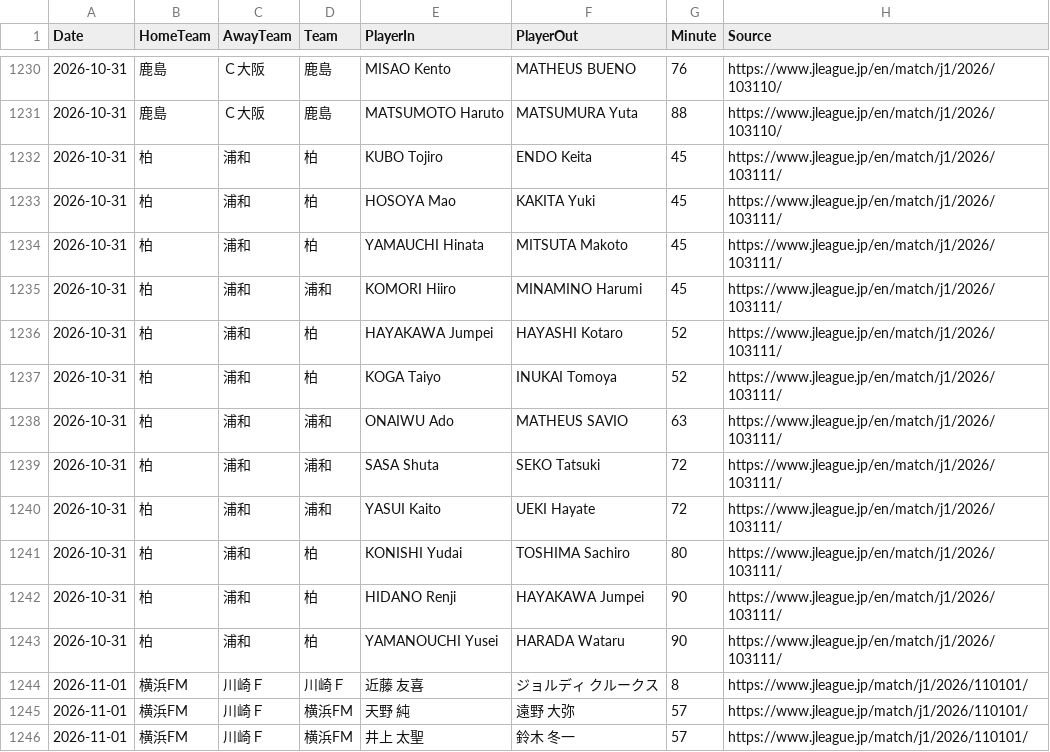
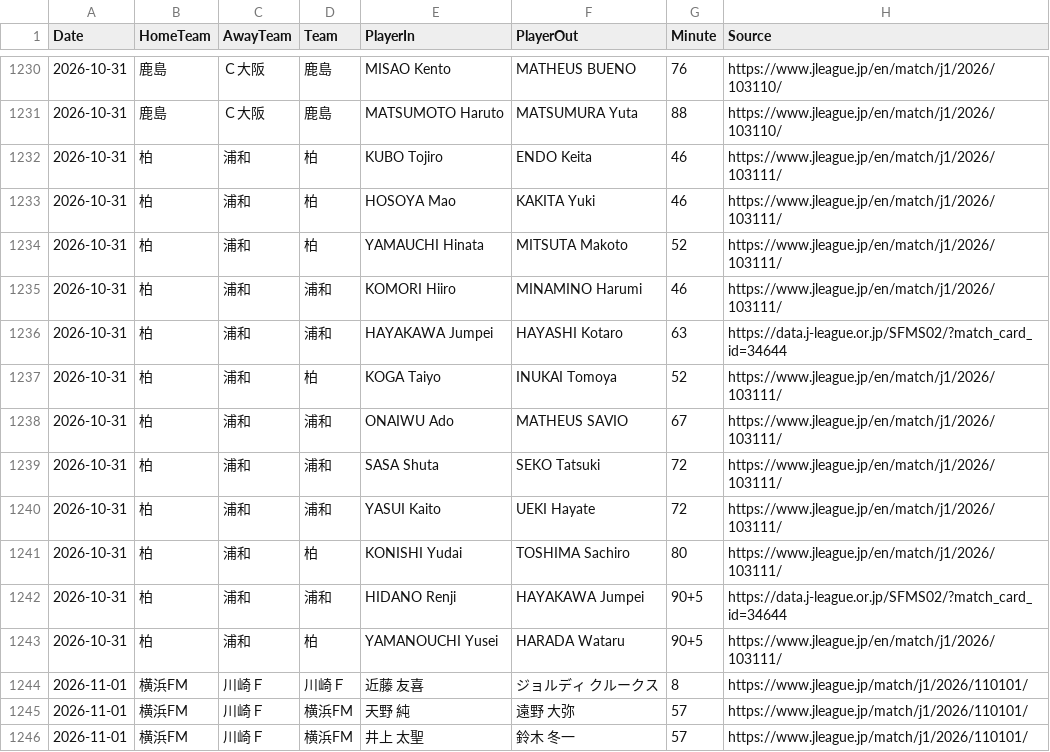
Before and after one commit to zj03204112-hub/-, a CSV file: data/season_match_detail/J1_League_2026_27_substitutions.csv, drawn as a sheet; only a part is shown, gaps mark what is left out.

Commit message:
Correct official Kashiwa-Urawa substitution teams and times

```diff
--- a/data/season_match_detail/J1_League_2026_27_substitutions.csv
+++ b/data/season_match_detail/J1_League_2026_27_substitutions.csv
@@ -1231,9 +1231,9 @@ Date,HomeTeam,AwayTeam,Team,PlayerIn,PlayerOut,Minute,Source
 2026-10-31,鹿島,Ｃ大阪,鹿島,MATSUMOTO Haruto,MATSUMURA Yuta,88,https://www.jleague.jp/en/match/j1/2026/103110/
-2026-10-31,柏,浦和,柏,KUBO Tojiro,ENDO Keita,45,https://www.jleague.jp/en/match/j1/2026/103111/
-2026-10-31,柏,浦和,柏,HOSOYA Mao,KAKITA Yuki,45,https://www.jleague.jp/en/match/j1/2026/103111/
-2026-10-31,柏,浦和,柏,YAMAUCHI Hinata,MITSUTA Makoto,45,https://www.jleague.jp/en/match/j1/2026/103111/
-2026-10-31,柏,浦和,浦和,KOMORI Hiiro,MINAMINO Harumi,45,https://www.jleague.jp/en/match/j1/2026/103111/
-2026-10-31,柏,浦和,柏,HAYAKAWA Jumpei,HAYASHI Kotaro,52,https://www.jleague.jp/en/match/j1/2026/103111/
+2026-10-31,柏,浦和,柏,KUBO Tojiro,ENDO Keita,46,https://www.jleague.jp/en/match/j1/2026/103111/
+2026-10-31,柏,浦和,柏,HOSOYA Mao,KAKITA Yuki,46,https://www.jleague.jp/en/match/j1/2026/103111/
+2026-10-31,柏,浦和,柏,YAMAUCHI Hinata,MITSUTA Makoto,52,https://www.jleague.jp/en/match/j1/2026/103111/
+2026-10-31,柏,浦和,浦和,KOMORI Hiiro,MINAMINO Harumi,46,https://www.jleague.jp/en/match/j1/2026/103111/
+2026-10-31,柏,浦和,浦和,HAYAKAWA Jumpei,HAYASHI Kotaro,63,https://data.j-league.or.jp/SFMS02/?match_card_id=34644
 2026-10-31,柏,浦和,柏,KOGA Taiyo,INUKAI Tomoya,52,https://www.jleague.jp/en/match/j1/2026/103111/
-2026-10-31,柏,浦和,浦和,ONAIWU Ado,MATHEUS SAVIO,63,https://www.jleague.jp/en/match/j1/2026/103111/
+2026-10-31,柏,浦和,浦和,ONAIWU Ado,MATHEUS SAVIO,67,https://www.jleague.jp/en/match/j1/2026/103111/
 2026-10-31,柏,浦和,浦和,SASA Shuta,SEKO Tatsuki,72,https://www.jleague.jp/en/match/j1/2026/103111/
@@ -1241,4 +1241,4 @@ Date,HomeTeam,AwayTeam,Team,PlayerIn,PlayerOut,Minute,Source
 2026-10-31,柏,浦和,柏,KONISHI Yudai,TOSHIMA Sachiro,80,https://www.jleague.jp/en/match/j1/2026/103111/
-2026-10-31,柏,浦和,柏,HIDANO Renji,HAYAKAWA Jumpei,90,https://www.jleague.jp/en/match/j1/2026/103111/
-2026-10-31,柏,浦和,柏,YAMANOUCHI Yusei,HARADA Wataru,90,https://www.jleague.jp/en/match/j1/2026/103111/
+2026-10-31,柏,浦和,浦和,HIDANO Renji,HAYAKAWA Jumpei,90+5,https://data.j-league.or.jp/SFMS02/?match_card_id=34644
+2026-10-31,柏,浦和,柏,YAMANOUCHI Yusei,HARADA Wataru,90+5,https://www.jleague.jp/en/match/j1/2026/103111/
 2026-11-01,横浜FM,川崎Ｆ,川崎Ｆ,近藤 友喜,ジョルディ クルークス,8,https://www.jleague.jp/match/j1/2026/110101/
```
